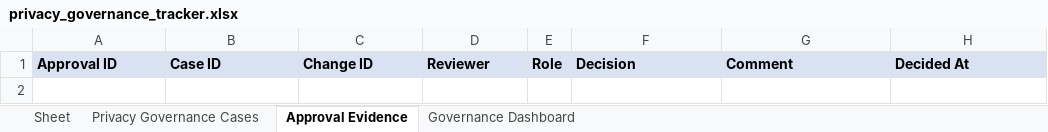
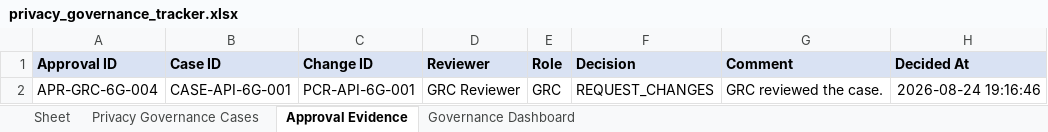
Before and after one commit to JUSTGRAVES23/EasyChatBot-Hackathon, an Excel workbook: backend/data/privacy_governance_tracker.xlsx, sheet Approval Evidence, drawn as a sheet; values as stored, in another font and other column widths than the file's, no borders; table styles not drawn; the diff names each change by its address in the sheet, - before the commit and + after, or states it on an @@ line.

```diff
--- a/backend/data/privacy_governance_tracker.xlsx (sheet Approval Evidence)
+++ b/backend/data/privacy_governance_tracker.xlsx (sheet Approval Evidence)
+row 2: APR-GRC-6G-004 | CASE-API-6G-001 | PCR-API-6G-001 | GRC Reviewer | GRC | REQUEST_CHANGES | GRC reviewed the case. | 2026-08-24 19:16:46
```
Also changed, not shown: sheet Privacy Governance Cases, sheet Governance Dashboard, 18 other files.
